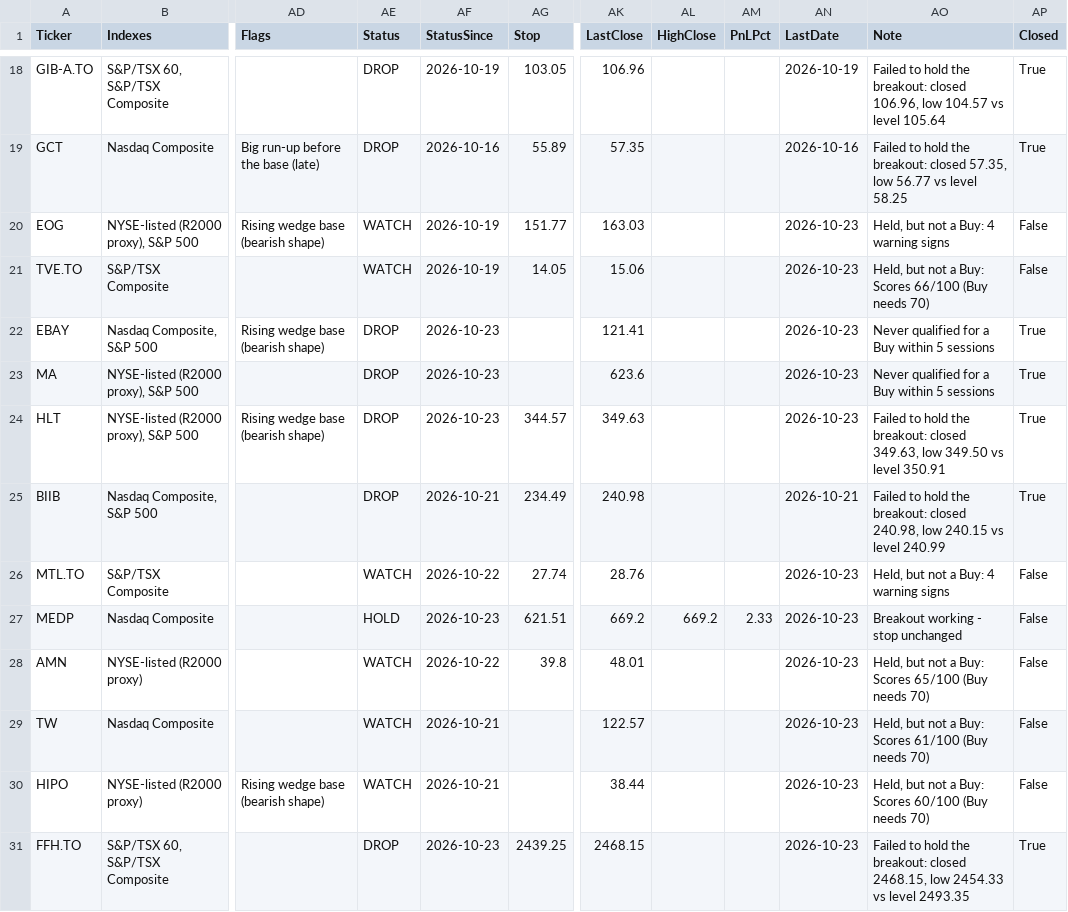
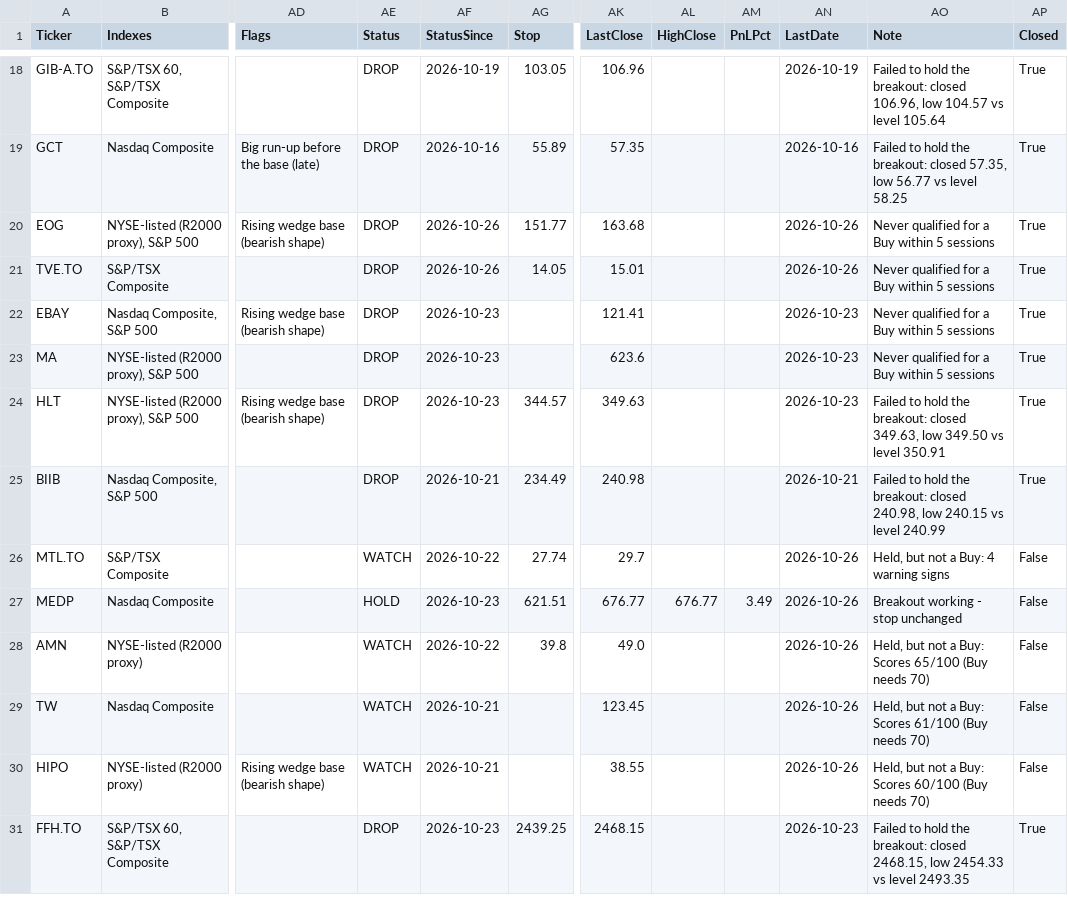
Before and after one commit to becharamezannar-eng/breakout-scanner, a CSV file: reports/tracker.csv, drawn as a sheet; only a part is shown, gaps mark what is left out; the diff covers the shown part only; the diff names each change by its address in the sheet, - before the commit and + after, or states it on an @@ line.

```diff
--- a/reports/tracker.csv
+++ b/reports/tracker.csv
-AE20:AE21 (Status): WATCH
+AE20:AE21 (Status): DROP
-AF20:AF21 (StatusSince): 2026-10-19
+AF20:AF21 (StatusSince): 2026-10-26
-AK20 (LastClose): 163.03
+AK20 (LastClose): 163.68
-AN20:AN21 (LastDate): 2026-10-23
+AN20:AN21 (LastDate): 2026-10-26
-AO20 (Note): Held, but not a Buy: 4 warning signs
+AO20 (Note): Never qualified for a Buy within 5 sessions
-AP20:AP21 (Closed): False
+AP20:AP21 (Closed): True
-AK21 (LastClose): 15.06
+AK21 (LastClose): 15.01
-AO21 (Note): Held, but not a Buy: Scores 66/100 (Buy needs 70)
+AO21 (Note): Never qualified for a Buy within 5 sessions
-AK26 (LastClose): 28.76
+AK26 (LastClose): 29.7
-AN26:AN30 (LastDate): 2026-10-23
+AN26:AN30 (LastDate): 2026-10-26
-AK27 (LastClose): 669.2
+AK27 (LastClose): 676.77
-AL27 (HighClose): 669.2
+AL27 (HighClose): 676.77
-AM27 (PnLPct): 2.33
+AM27 (PnLPct): 3.49
-AK28 (LastClose): 48.01
+AK28 (LastClose): 49.0
-AK29 (LastClose): 122.57
+AK29 (LastClose): 123.45
-AK30 (LastClose): 38.44
+AK30 (LastClose): 38.55
```
Also changed, not shown: 2 added rows and 41 edited cells elsewhere in this file, reports/esg/members.csv, reports/esg/radar.csv, 11 other files.
